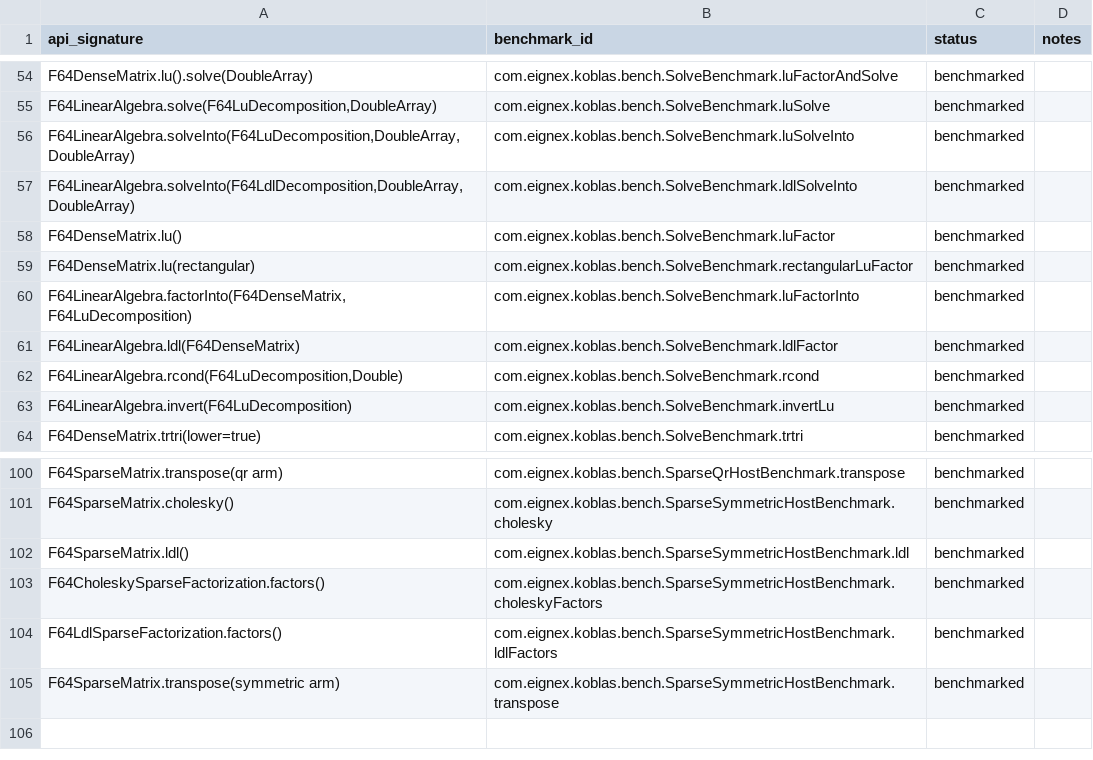
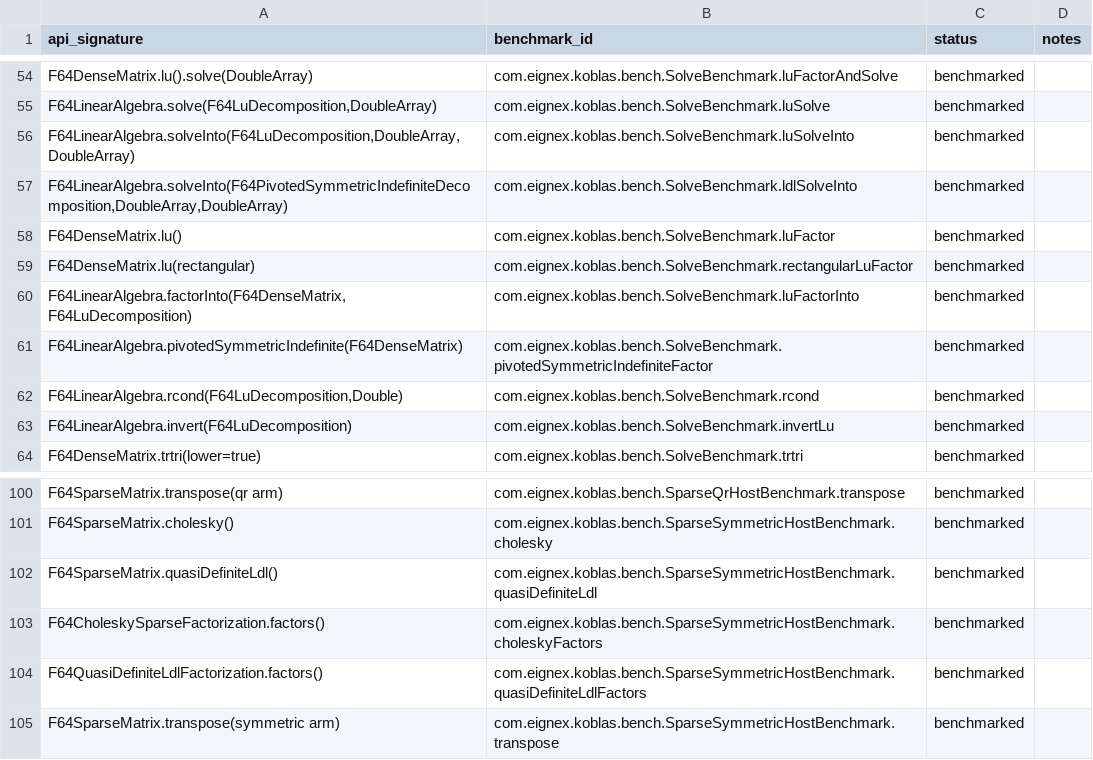
Before and after one commit to Eignex/koblas, a TSV file: koblas-bench/benchmark-coverage.tsv, drawn as a sheet; only a part is shown, gaps mark what is left out.

Commit message:
feat: distinguish dense and sparse LDL APIs

```diff
--- a/koblas-bench/benchmark-coverage.tsv
+++ b/koblas-bench/benchmark-coverage.tsv
@@ -56,3 +56,3 @@ F64LinearAlgebra.solve(F64LuDecomposition,DoubleArray)	com.eignex.koblas.bench.S
 F64LinearAlgebra.solveInto(F64LuDecomposition,DoubleArray,DoubleArray)	com.eignex.koblas.bench.SolveBenchmark.luSolveInto	benchmarked	
-F64LinearAlgebra.solveInto(F64LdlDecomposition,DoubleArray,DoubleArray)	com.eignex.koblas.bench.SolveBenchmark.ldlSolveInto	benchmarked	
+F64LinearAlgebra.solveInto(F64PivotedSymmetricIndefiniteDecomposition,DoubleArray,DoubleArray)	com.eignex.koblas.bench.SolveBenchmark.ldlSolveInto	benchmarked
 F64DenseMatrix.lu()	com.eignex.koblas.bench.SolveBenchmark.luFactor	benchmarked	
@@ -60,3 +60,3 @@ F64DenseMatrix.lu(rectangular)	com.eignex.koblas.bench.SolveBenchmark.rectangula
 F64LinearAlgebra.factorInto(F64DenseMatrix,F64LuDecomposition)	com.eignex.koblas.bench.SolveBenchmark.luFactorInto	benchmarked	
-F64LinearAlgebra.ldl(F64DenseMatrix)	com.eignex.koblas.bench.SolveBenchmark.ldlFactor	benchmarked	
+F64LinearAlgebra.pivotedSymmetricIndefinite(F64DenseMatrix)	com.eignex.koblas.bench.SolveBenchmark.pivotedSymmetricIndefiniteFactor	benchmarked
 F64LinearAlgebra.rcond(F64LuDecomposition,Double)	com.eignex.koblas.bench.SolveBenchmark.rcond	benchmarked	
@@ -101,5 +101,5 @@ F64SparseMatrix.transpose(qr arm)	com.eignex.koblas.bench.SparseQrHostBenchmark.
 F64SparseMatrix.cholesky()	com.eignex.koblas.bench.SparseSymmetricHostBenchmark.cholesky	benchmarked	
-F64SparseMatrix.ldl()	com.eignex.koblas.bench.SparseSymmetricHostBenchmark.ldl	benchmarked	
+F64SparseMatrix.quasiDefiniteLdl()	com.eignex.koblas.bench.SparseSymmetricHostBenchmark.quasiDefiniteLdl	benchmarked
 F64CholeskySparseFactorization.factors()	com.eignex.koblas.bench.SparseSymmetricHostBenchmark.choleskyFactors	benchmarked	
-F64LdlSparseFactorization.factors()	com.eignex.koblas.bench.SparseSymmetricHostBenchmark.ldlFactors	benchmarked	
+F64QuasiDefiniteLdlFactorization.factors()	com.eignex.koblas.bench.SparseSymmetricHostBenchmark.quasiDefiniteLdlFactors	benchmarked
 F64SparseMatrix.transpose(symmetric arm)	com.eignex.koblas.bench.SparseSymmetricHostBenchmark.transpose	benchmarked	
```
Also changed, not shown: 42 other files.
